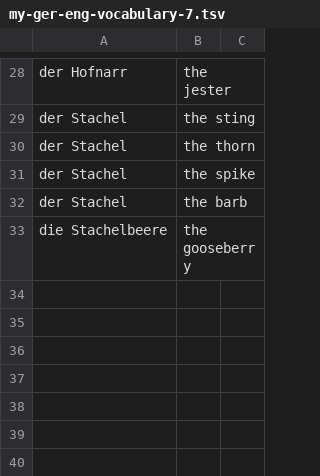
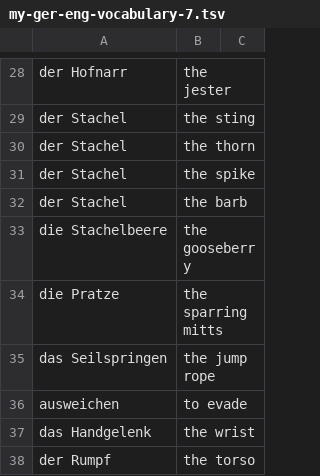
Before and after one commit to iav0207/my-flashcards-decks, a TSV file: flashcards/tsv/de-en/my-ger-eng-vocabulary-7.tsv, drawn as a sheet; only a part is shown, gaps mark what is left out.

Commit message:
Add new words

```diff
--- a/flashcards/tsv/de-en/my-ger-eng-vocabulary-7.tsv
+++ b/flashcards/tsv/de-en/my-ger-eng-vocabulary-7.tsv
@@ -33 +33,6 @@ der Stachel	the barb
 die Stachelbeere	the gooseberry
+die Pratze	the sparring mitts
+das Seilspringen	the jump rope
+ausweichen	to evade
+das Handgelenk	the wrist
+der Rumpf	the torso
```
